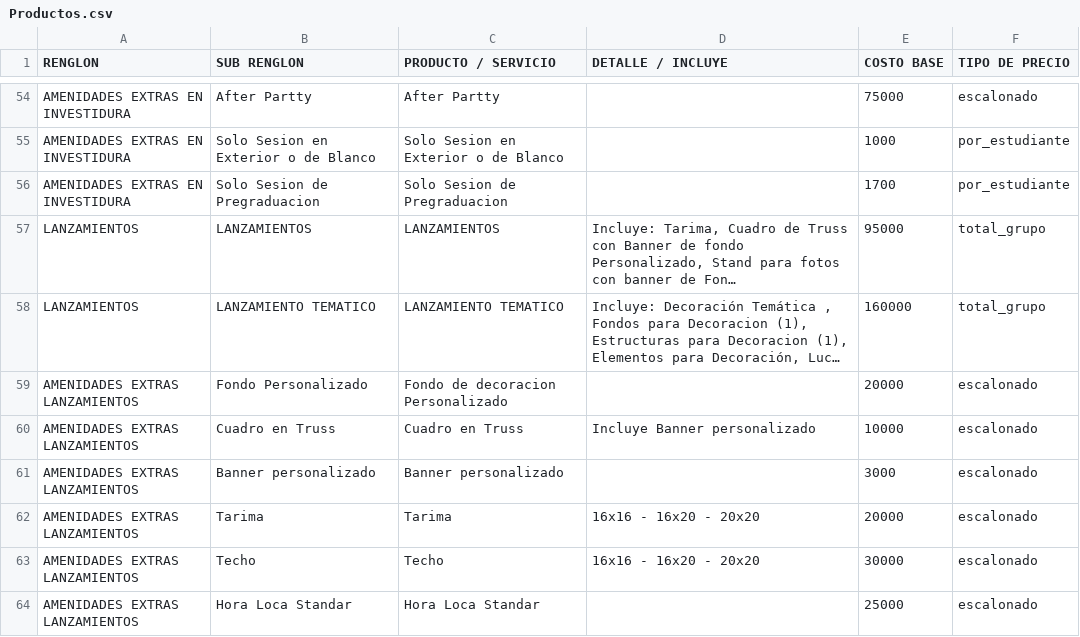
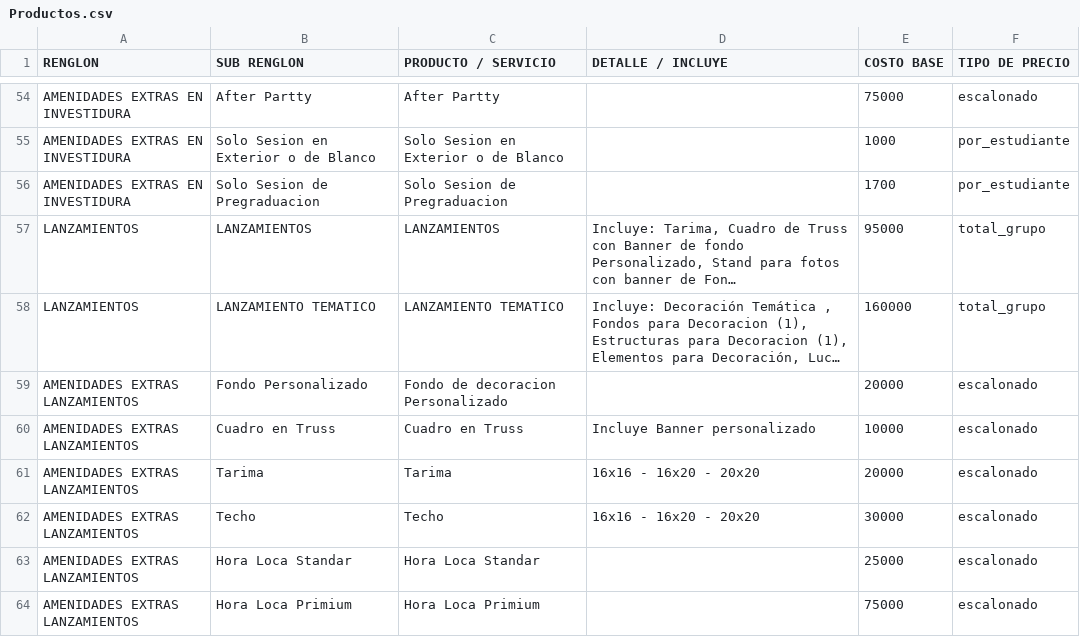
Before and after one commit to moisesgross37/proyecto-gestion, a CSV file: Productos.csv, drawn as a sheet; only a part is shown, gaps mark what is left out; the shorter side is filled out with more unchanged rows; long unchanged cells end in …; the diff names each change by its address in the sheet, - before the commit and + after, or states it on an @@ line.

Commit message:
Update Productos.csv

```diff
--- a/Productos.csv
+++ b/Productos.csv
-row 61: AMENIDADES EXTRAS LANZAMIENTOS | Banner personalizado | Banner personalizado |  | 3000 | escalonado
```
